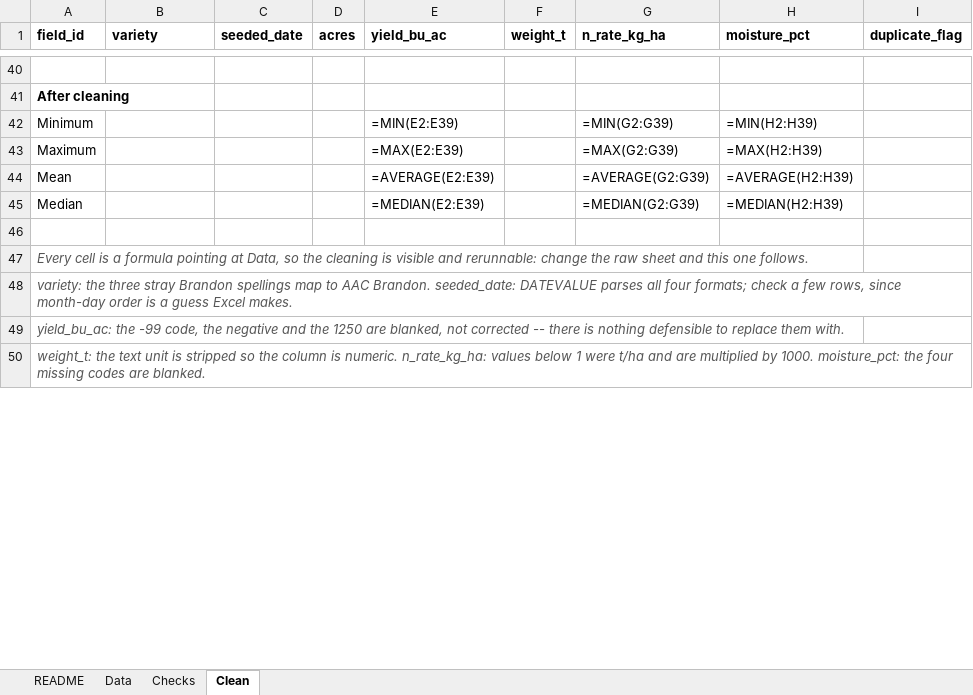
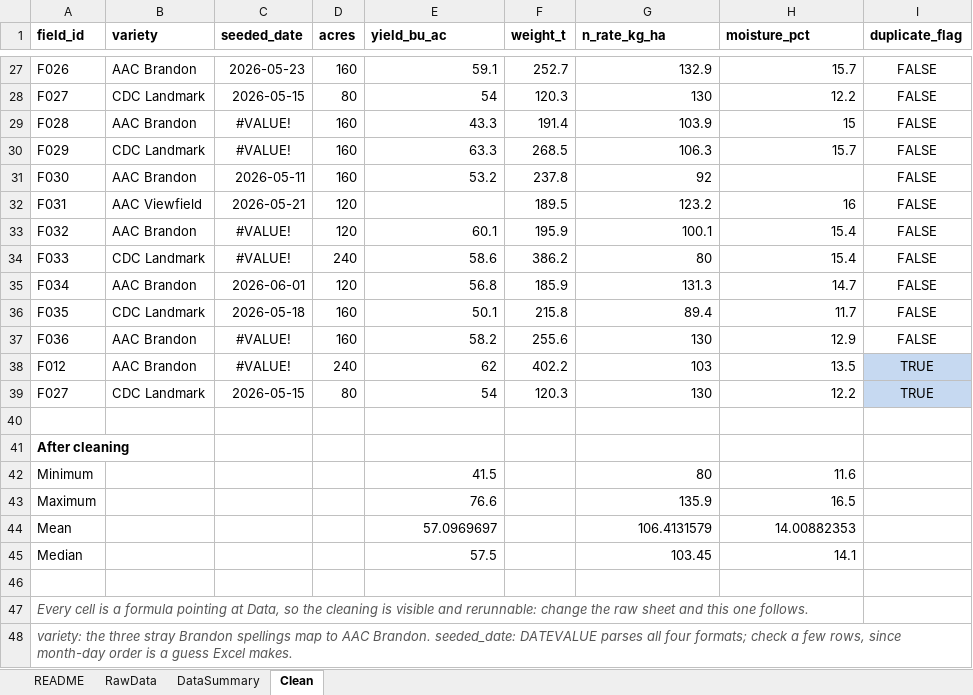
Before and after one commit to peterJslade/arec261-textbook, an Excel workbook: textbook_examples/mod03_field_records_cleaning.xlsx, sheet Clean, drawn as a sheet; only a part is shown, gaps mark what is left out; the shorter side is filled out with more unchanged rows; values as stored, in another font and other column widths than the file's, no borders; formulas without a stored value are shown as written; the diff covers the shown part only; the diff names each change by its address in the sheet, - before the commit and + after, or states it on an @@ line.

```diff
--- a/textbook_examples/mod03_field_records_cleaning.xlsx (sheet Clean)
+++ b/textbook_examples/mod03_field_records_cleaning.xlsx (sheet Clean)
-sheet tab: Data
+sheet tab: RawData
-sheet tab: Checks
+sheet tab: DataSummary
+row 27: F026 | AAC Brandon | 2026-05-23 | 160 | 59.1 | 252.7 | 132.9 | 15.7 | FALSE
+row 28: F027 | CDC Landmark | 2026-05-15 | 80 | 54 | 120.3 | 130 | 12.2 | FALSE
+row 29: F028 | AAC Brandon | #VALUE! | 160 | 43.3 | 191.4 | 103.9 | 15 | FALSE
+row 30: F029 | CDC Landmark | #VALUE! | 160 | 63.3 | 268.5 | 106.3 | 15.7 | FALSE
+row 31: F030 | AAC Brandon | 2026-05-11 | 160 | 53.2 | 237.8 | 92 |  | FALSE
+row 32: F031 | AAC Viewfield | 2026-05-21 | 120 |  | 189.5 | 123.2 | 16 | FALSE
+row 33: F032 | AAC Brandon | #VALUE! | 120 | 60.1 | 195.9 | 100.1 | 15.4 | FALSE
+row 34: F033 | CDC Landmark | #VALUE! | 240 | 58.6 | 386.2 | 80 | 15.4 | FALSE
+row 35: F034 | AAC Brandon | 2026-06-01 | 120 | 56.8 | 185.9 | 131.3 | 14.7 | FALSE
+row 36: F035 | CDC Landmark | 2026-05-18 | 160 | 50.1 | 215.8 | 89.4 | 11.7 | FALSE
+row 37: F036 | AAC Brandon | #VALUE! | 160 | 58.2 | 255.6 | 130 | 12.9 | FALSE
+row 38: F012 | AAC Brandon | #VALUE! | 240 | 62 | 402.2 | 103 | 13.5 | TRUE
+row 39: F027 | CDC Landmark | 2026-05-15 | 80 | 54 | 120.3 | 130 | 12.2 | TRUE
-E42 (yield_bu_ac): =MIN(E2:E39)
+E42 (yield_bu_ac): 41.5
-G42 (n_rate_kg_ha): =MIN(G2:G39)
+G42 (n_rate_kg_ha): 80
-H42 (moisture_pct): =MIN(H2:H39)
+H42 (moisture_pct): 11.6
-E43 (yield_bu_ac): =MAX(E2:E39)
+E43 (yield_bu_ac): 76.6
-G43 (n_rate_kg_ha): =MAX(G2:G39)
+G43 (n_rate_kg_ha): 135.9
-H43 (moisture_pct): =MAX(H2:H39)
+H43 (moisture_pct): 16.5
-E44 (yield_bu_ac): =AVERAGE(E2:E39)
+E44 (yield_bu_ac): 57.0969697
-G44 (n_rate_kg_ha): =AVERAGE(G2:G39)
+G44 (n_rate_kg_ha): 106.4131579
-H44 (moisture_pct): =AVERAGE(H2:H39)
+H44 (moisture_pct): 14.00882353
-E45 (yield_bu_ac): =MEDIAN(E2:E39)
+E45 (yield_bu_ac): 57.5
-G45 (n_rate_kg_ha): =MEDIAN(G2:G39)
+G45 (n_rate_kg_ha): 103.45
-H45 (moisture_pct): =MEDIAN(H2:H39)
+H45 (moisture_pct): 14.1
```
Also changed, not shown: 25 added rows, 38 removed rows and 1 edited cell elsewhere in this sheet, sheet DataSummary, sheet RawData, sheet README, charts or pictures, 1 other file.
